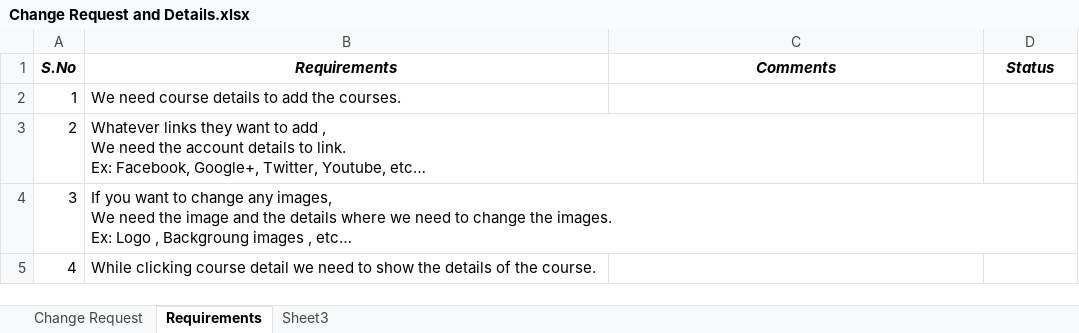
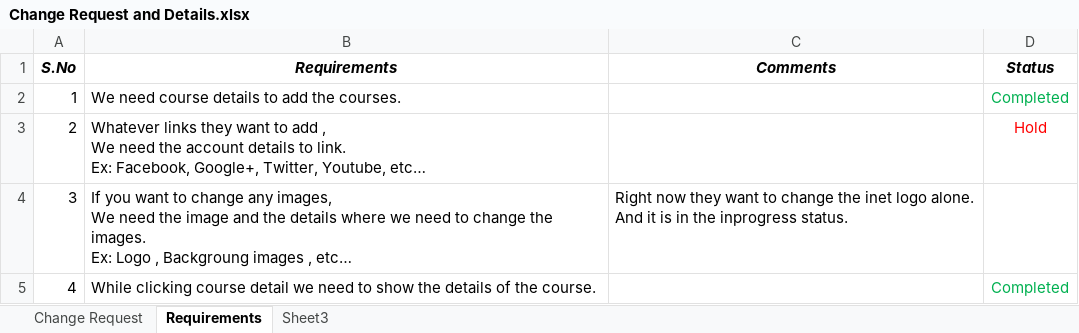
Before and after one commit to sudhananth/iNetSolution, an Excel workbook: Change Request and Requirements/Change Request and Details.xlsx, sheet Requirements, drawn as a sheet; values as stored, in another font and other column widths than the file's, no borders; ↵ is a line break in a cell; the diff names each change by its address in the sheet, - before the commit and + after, or states it on an @@ line.

Commit message:
Requirements and change request updated by Anvardeen Batcha B

```diff
--- a/Change Request and Requirements/Change Request and Details.xlsx (sheet Requirements)
+++ b/Change Request and Requirements/Change Request and Details.xlsx (sheet Requirements)
-D2 (Status): (empty)
+D2 (Status): Completed
-D3 (Status): (empty)
+D3 (Status): Hold
-C4 (Comments): (empty)
+C4 (Comments): Right now they want to change the inet logo alone. ↵ And it is in the inprogress status.
-D5 (Status): (empty)
+D5 (Status): Completed
```
Also changed, not shown: sheet Change Request.
